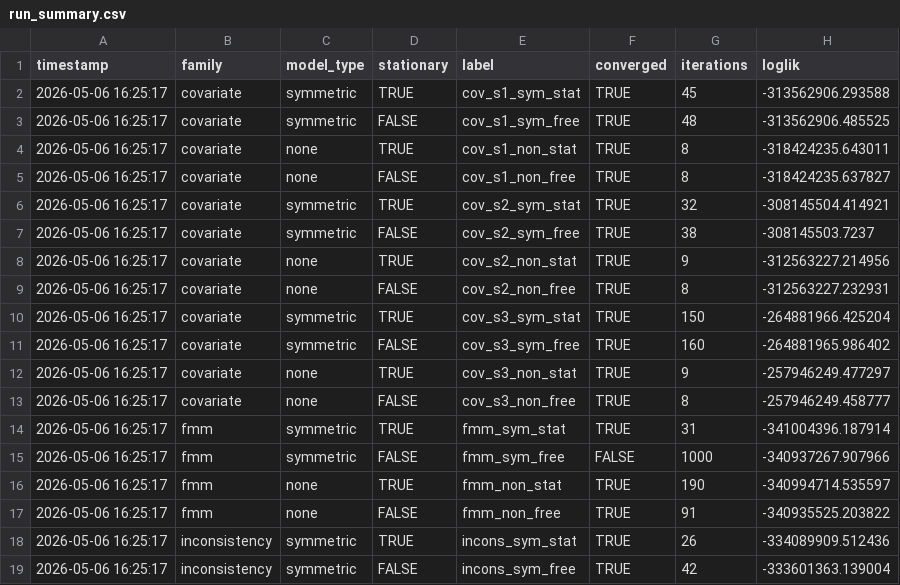
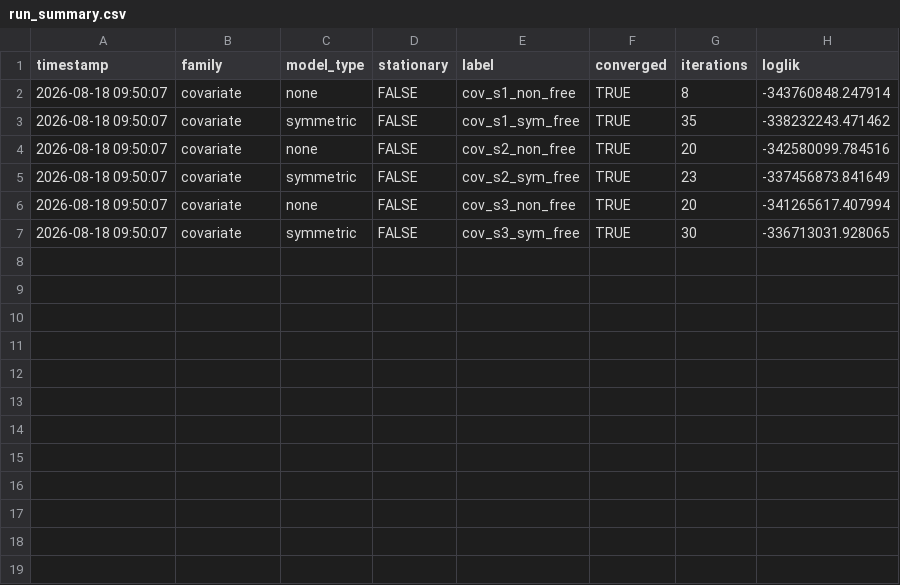
Before and after one commit to rulofburger/sa_empl_transitions_misclassify, a CSV file: EM-baseline-ext/output/results/run_summary.csv, drawn as a sheet.

Commit message:
Add analytical inference and revise covariate results

```diff
--- a/EM-baseline-ext/output/results/run_summary.csv
+++ b/EM-baseline-ext/output/results/run_summary.csv
@@ -1,19 +1,7 @@
 "timestamp","family","model_type","stationary","label","converged","iterations","loglik"
-"2026-05-06 16:25:17","covariate","symmetric",TRUE,"cov_s1_sym_stat",TRUE,45,-313562906.293588
-"2026-05-06 16:25:17","covariate","symmetric",FALSE,"cov_s1_sym_free",TRUE,48,-313562906.485525
-"2026-05-06 16:25:17","covariate","none",TRUE,"cov_s1_non_stat",TRUE,8,-318424235.643011
-"2026-05-06 16:25:17","covariate","none",FALSE,"cov_s1_non_free",TRUE,8,-318424235.637827
-"2026-05-06 16:25:17","covariate","symmetric",TRUE,"cov_s2_sym_stat",TRUE,32,-308145504.414921
-"2026-05-06 16:25:17","covariate","symmetric",FALSE,"cov_s2_sym_free",TRUE,38,-308145503.7237
-"2026-05-06 16:25:17","covariate","none",TRUE,"cov_s2_non_stat",TRUE,9,-312563227.214956
-"2026-05-06 16:25:17","covariate","none",FALSE,"cov_s2_non_free",TRUE,8,-312563227.232931
-"2026-05-06 16:25:17","covariate","symmetric",TRUE,"cov_s3_sym_stat",TRUE,150,-264881966.425204
-"2026-05-06 16:25:17","covariate","symmetric",FALSE,"cov_s3_sym_free",TRUE,160,-264881965.986402
-"2026-05-06 16:25:17","covariate","none",TRUE,"cov_s3_non_stat",TRUE,9,-257946249.477297
-"2026-05-06 16:25:17","covariate","none",FALSE,"cov_s3_non_free",TRUE,8,-257946249.458777
-"2026-05-06 16:25:17","fmm","symmetric",TRUE,"fmm_sym_stat",TRUE,31,-341004396.187914
-"2026-05-06 16:25:17","fmm","symmetric",FALSE,"fmm_sym_free",FALSE,1000,-340937267.907966
-"2026-05-06 16:25:17","fmm","none",TRUE,"fmm_non_stat",TRUE,190,-340994714.535597
-"2026-05-06 16:25:17","fmm","none",FALSE,"fmm_non_free",TRUE,91,-340935525.203822
-"2026-05-06 16:25:17","inconsistency","symmetric",TRUE,"incons_sym_stat",TRUE,26,-334089909.512436
-"2026-05-06 16:25:17","inconsistency","symmetric",FALSE,"incons_sym_free",TRUE,42,-333601363.139004
+"2026-08-18 09:50:07","covariate","none",FALSE,"cov_s1_non_free",TRUE,8,-343760848.247914
+"2026-08-18 09:50:07","covariate","symmetric",FALSE,"cov_s1_sym_free",TRUE,35,-338232243.471462
+"2026-08-18 09:50:07","covariate","none",FALSE,"cov_s2_non_free",TRUE,20,-342580099.784516
+"2026-08-18 09:50:07","covariate","symmetric",FALSE,"cov_s2_sym_free",TRUE,23,-337456873.841649
+"2026-08-18 09:50:07","covariate","none",FALSE,"cov_s3_non_free",TRUE,20,-341265617.407994
+"2026-08-18 09:50:07","covariate","symmetric",FALSE,"cov_s3_sym_free",TRUE,30,-336713031.928065
```
Also changed, not shown: 24 other files.
